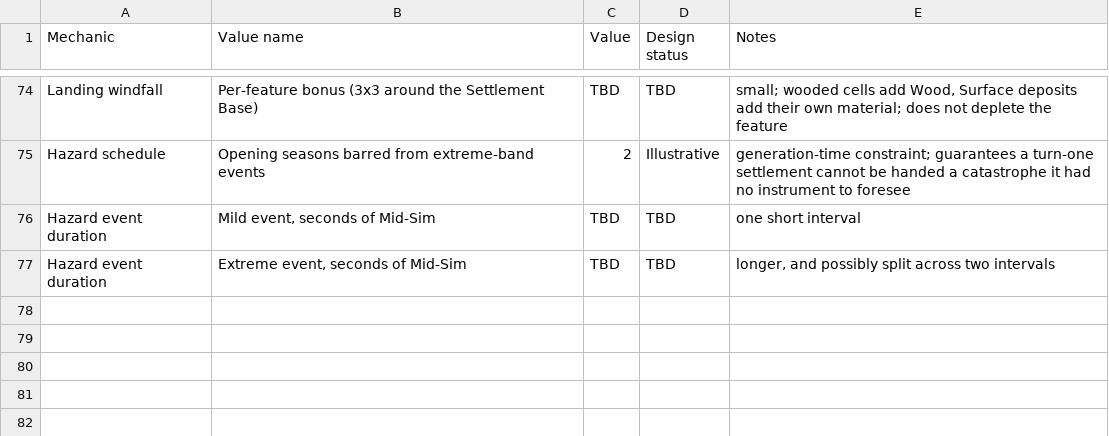
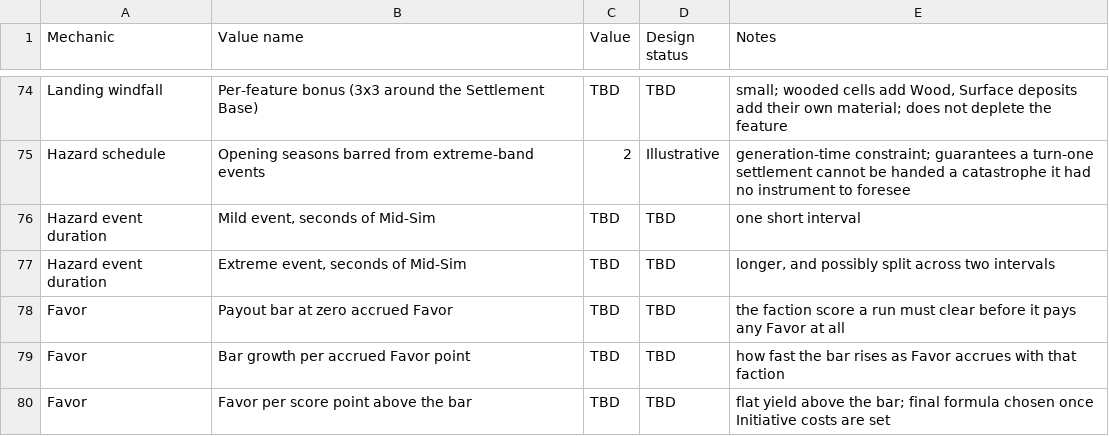
Before and after one commit to Kirkules/exofarm-vibe, a CSV file: full_design/data/misc_balancing_values.csv, drawn as a sheet; only a part is shown, gaps mark what is left out.

```diff
--- a/full_design/data/misc_balancing_values.csv
+++ b/full_design/data/misc_balancing_values.csv
@@ -77 +77,4 @@ Hazard event duration,"Mild event, seconds of Mid-Sim",TBD,TBD,one short interva
 Hazard event duration,"Extreme event, seconds of Mid-Sim",TBD,TBD,"longer, and possibly split across two intervals"
+Favor,Payout bar at zero accrued Favor,TBD,TBD,the faction score a run must clear before it pays any Favor at all
+Favor,Bar growth per accrued Favor point,TBD,TBD,how fast the bar rises as Favor accrues with that faction
+Favor,Favor per score point above the bar,TBD,TBD,flat yield above the bar; final formula chosen once Initiative costs are set
```
Also changed, not shown: full_design/data/schema.csv, 9 other files.
